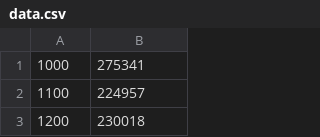
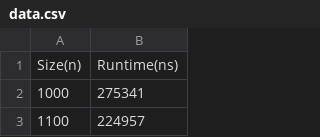
Before and after one commit to TimMarder/Beasts, a CSV file: data.csv, drawn as a sheet; only a part is shown; the shorter side is filled out with more unchanged rows; the diff names each change by its address in the sheet, - before the commit and + after, or states it on an @@ line.

Commit message:
Update data.csv

```diff
--- a/data.csv
+++ b/data.csv
+row 1: Size(n) | Runtime(ns)
```
